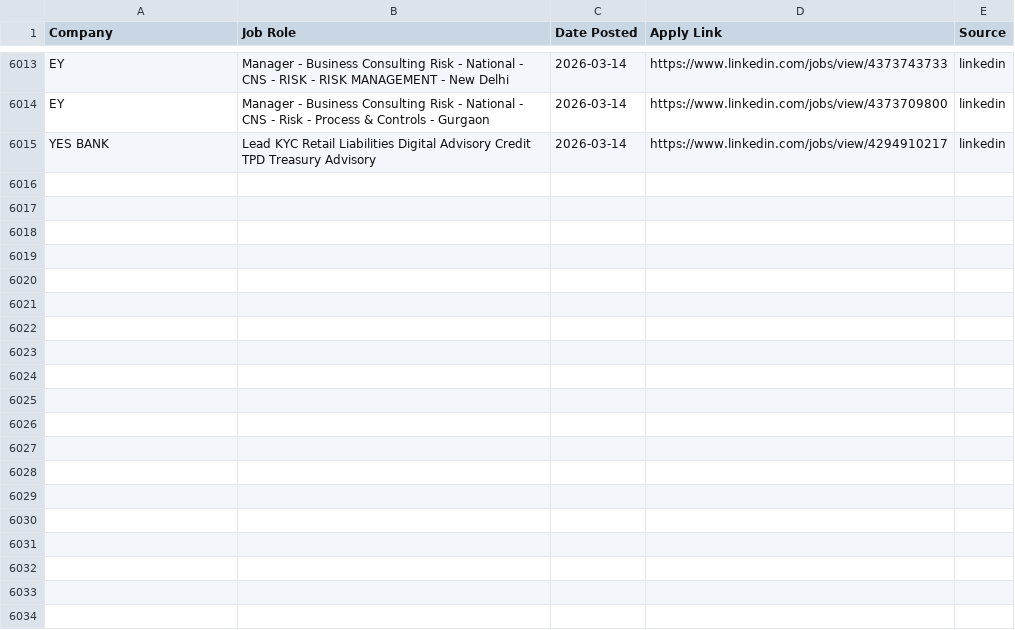
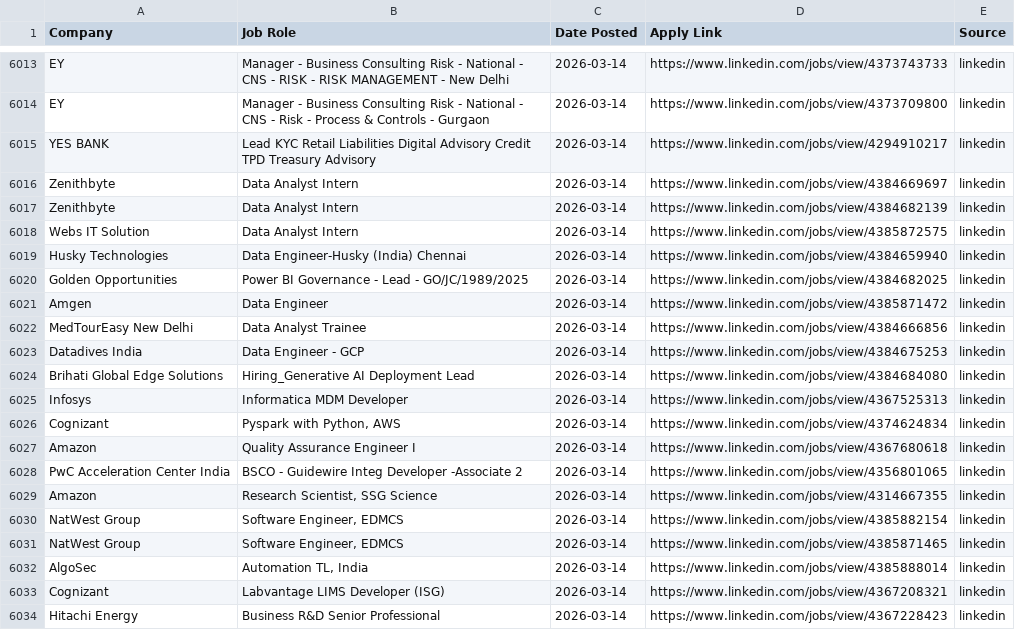
Before and after one commit to Meerghanee/ai-job-hunter, a CSV file: sent_jobs.csv, drawn as a sheet; only a part is shown, gaps mark what is left out; the diff covers the shown part only; the diff names each change by its address in the sheet, - before the commit and + after, or states it on an @@ line.

```diff
--- a/sent_jobs.csv
+++ b/sent_jobs.csv
+row 6016: Zenithbyte | Data Analyst Intern | 2026-03-14 | https://www.linkedin.com/jobs/view/4384669697 | linkedin
+row 6017: Zenithbyte | Data Analyst Intern | 2026-03-14 | https://www.linkedin.com/jobs/view/4384682139 | linkedin
+row 6018: Webs IT Solution | Data Analyst Intern | 2026-03-14 | https://www.linkedin.com/jobs/view/4385872575 | linkedin
+row 6019: Husky Technologies | Data Engineer-Husky (India) Chennai | 2026-03-14 | https://www.linkedin.com/jobs/view/4384659940 | linkedin
+row 6020: Golden Opportunities | Power BI Governance - Lead - GO/JC/1989/2025 | 2026-03-14 | https://www.linkedin.com/jobs/view/4384682025 | linkedin
+row 6021: Amgen | Data Engineer | 2026-03-14 | https://www.linkedin.com/jobs/view/4385871472 | linkedin
+row 6022: MedTourEasy New Delhi | Data Analyst Trainee | 2026-03-14 | https://www.linkedin.com/jobs/view/4384666856 | linkedin
+row 6023: Datadives India | Data Engineer - GCP | 2026-03-14 | https://www.linkedin.com/jobs/view/4384675253 | linkedin
+row 6024: Brihati Global Edge Solutions | Hiring_Generative AI Deployment Lead | 2026-03-14 | https://www.linkedin.com/jobs/view/4384684080 | linkedin
+row 6025: Infosys | Informatica MDM Developer | 2026-03-14 | https://www.linkedin.com/jobs/view/4367525313 | linkedin
+row 6026: Cognizant | Pyspark with Python, AWS | 2026-03-14 | https://www.linkedin.com/jobs/view/4374624834 | linkedin
+row 6027: Amazon | Quality Assurance Engineer I | 2026-03-14 | https://www.linkedin.com/jobs/view/4367680618 | linkedin
+row 6028: PwC Acceleration Center India | BSCO - Guidewire Integ Developer -Associate 2 | 2026-03-14 | https://www.linkedin.com/jobs/view/4356801065 | linkedin
+row 6029: Amazon | Research Scientist, SSG Science | 2026-03-14 | https://www.linkedin.com/jobs/view/4314667355 | linkedin
+row 6030: NatWest Group | Software Engineer, EDMCS | 2026-03-14 | https://www.linkedin.com/jobs/view/4385882154 | linkedin
+row 6031: NatWest Group | Software Engineer, EDMCS | 2026-03-14 | https://www.linkedin.com/jobs/view/4385871465 | linkedin
+row 6032: AlgoSec | Automation TL, India | 2026-03-14 | https://www.linkedin.com/jobs/view/4385888014 | linkedin
+row 6033: Cognizant | Labvantage LIMS Developer (ISG) | 2026-03-14 | https://www.linkedin.com/jobs/view/4367208321 | linkedin
+row 6034: Hitachi Energy | Business R&D Senior Professional | 2026-03-14 | https://www.linkedin.com/jobs/view/4367228423 | linkedin
```
Also changed, not shown: 19 added rows elsewhere in this file.
